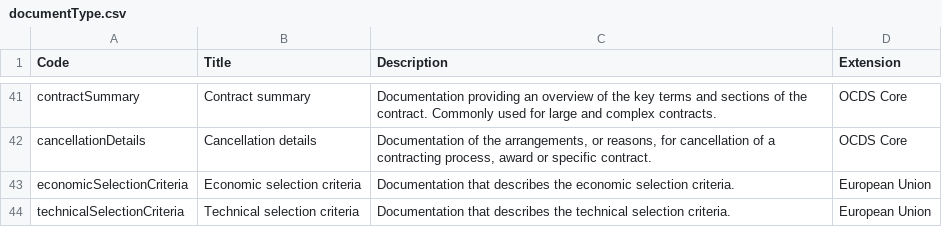
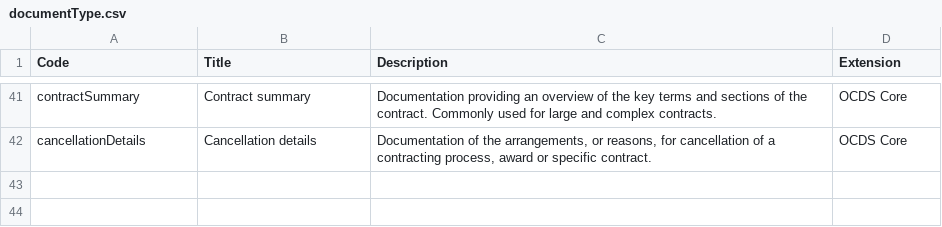
Before and after one commit to open-contracting-extensions/european-union, a CSV file: schema/patched/codelists/documentType.csv, drawn as a sheet; only a part is shown, gaps mark what is left out; the diff names each change by its address in the sheet, - before the commit and + after, or states it on an @@ line.

```diff
--- a/schema/patched/codelists/documentType.csv
+++ b/schema/patched/codelists/documentType.csv
-row 43: economicSelectionCriteria | Economic selection criteria | Documentation that describes the economic selection criteria. | European Union
-row 44: technicalSelectionCriteria | Technical selection criteria | Documentation that describes the technical selection criteria. | European Union
```
Also changed, not shown: 7 other files.
